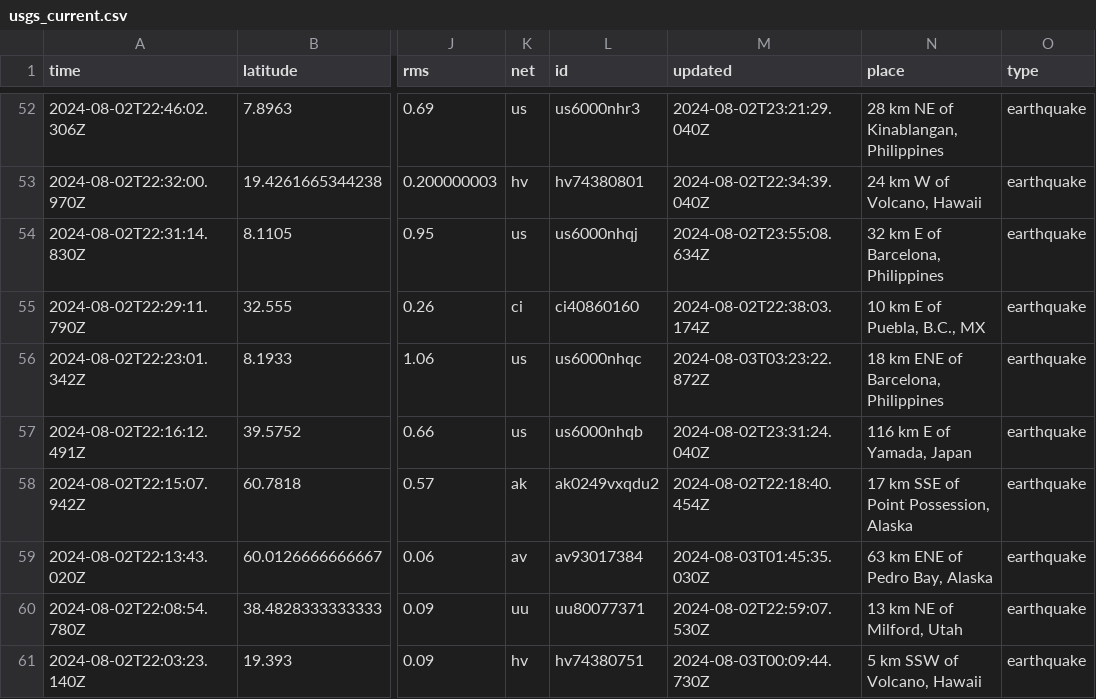
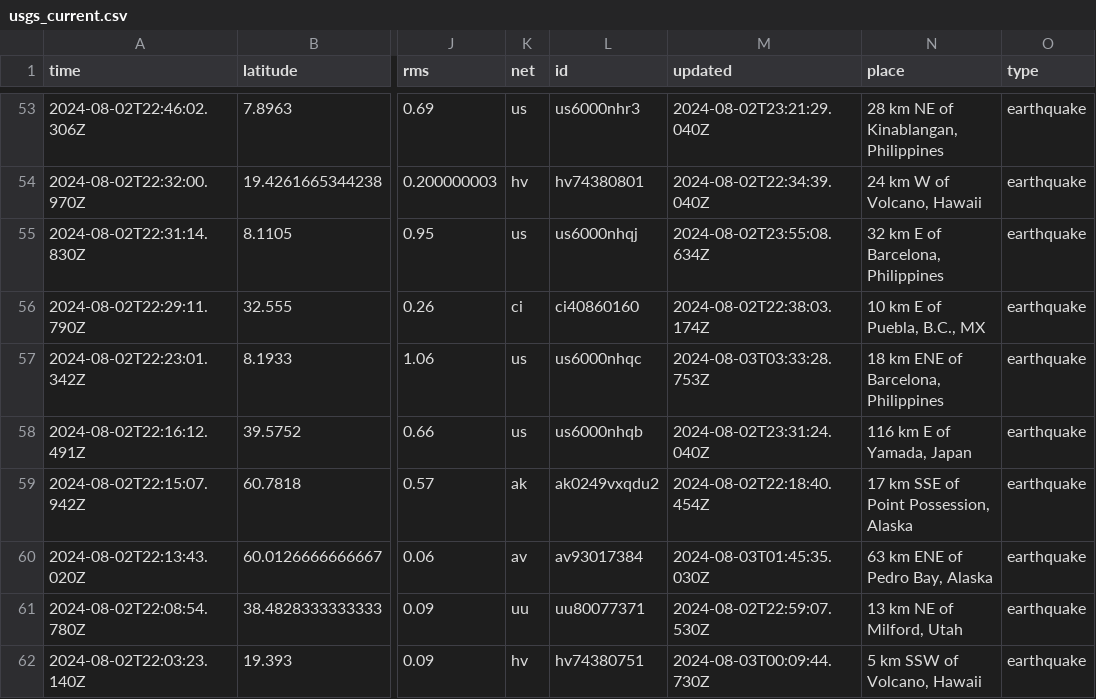
Before and after one commit to abhjtbhrli/nicar22-github-actions, a CSV file: usgs_current.csv, drawn as a sheet; only a part is shown, gaps mark what is left out; addresses are those after the commit; the diff covers the shown part only; the diff names each change by its address in the sheet, - before the commit and + after, or states it on an @@ line.

```diff
--- a/usgs_current.csv
+++ b/usgs_current.csv
-M57 (updated): 2024-08-03T03:23:22.872Z
+M57 (updated): 2024-08-03T03:33:28.753Z
```
Also changed, not shown: 1 added row, 1 removed row and 3 edited cells elsewhere in this file, 1 other file.
